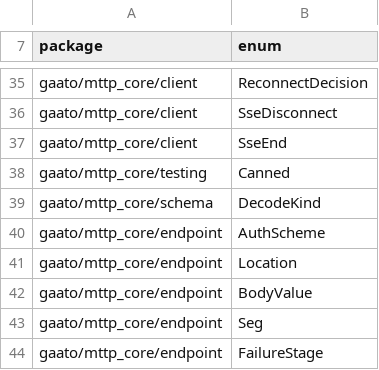
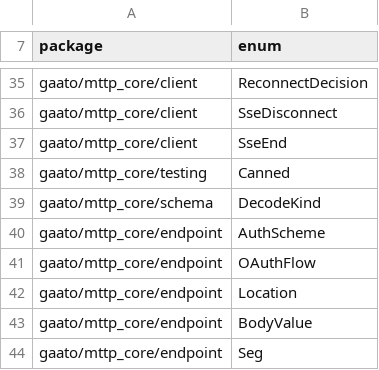
Before and after one commit to gaato/mttp, a TSV file: scripts/non_exhaustive.tsv, drawn as a sheet; only a part is shown, gaps mark what is left out; the shorter side is filled out with more unchanged rows; the diff names each change by its address in the sheet, - before the commit and + after, or states it on an @@ line.

Commit message:
Declare OAuth2 and OpenID Connect security from the endpoint inputs that read them

```diff
--- a/scripts/non_exhaustive.tsv
+++ b/scripts/non_exhaustive.tsv
+row 41: gaato/mttp_core/endpoint | OAuthFlow
```
Also changed, not shown: scripts/test_manifest.tsv, 26 other files.
